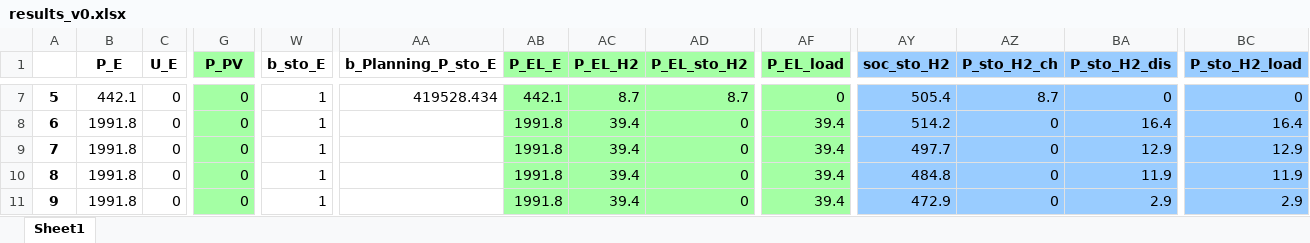
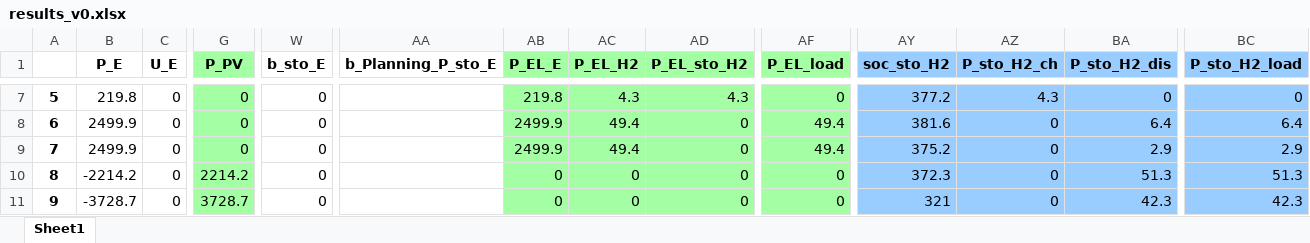
Before and after one commit to amcoelho91/2024-fuel_hub_planning, an Excel workbook: data/results_v0.xlsx, sheet Sheet1, drawn as a sheet; only a part is shown, gaps mark what is left out; values as stored, in another font and other column widths than the file's, no borders; the diff covers the shown part only; the diff names each change by its address in the sheet, - before the commit and + after, or states it on an @@ line.

```diff
--- a/data/results_v0.xlsx (sheet Sheet1)
+++ b/data/results_v0.xlsx (sheet Sheet1)
-B7 (P_E): 442.1
+B7 (P_E): 219.8
-W7:W11 (b_sto_E): 1
+W7:W11 (b_sto_E): 0
-AA7 (b_Planning_P_sto_E): 419528.434
+AA7 (b_Planning_P_sto_E): (empty)
-AB7 (P_EL_E): 442.1
+AB7 (P_EL_E): 219.8
-AC7 (P_EL_H2): 8.7
+AC7 (P_EL_H2): 4.3
-AD7 (P_EL_sto_H2): 8.7
+AD7 (P_EL_sto_H2): 4.3
-AY7 (soc_sto_H2): 505.4
+AY7 (soc_sto_H2): 377.2
-AZ7 (P_sto_H2_ch): 8.7
+AZ7 (P_sto_H2_ch): 4.3
-B8:B9 (P_E): 1991.8
+B8:B9 (P_E): 2499.9
-AB8:AB9 (P_EL_E): 1991.8
+AB8:AB9 (P_EL_E): 2499.9
-AC8:AC9 (P_EL_H2): 39.4
+AC8:AC9 (P_EL_H2): 49.4
-AF8:AF9 (P_EL_load): 39.4
+AF8:AF9 (P_EL_load): 49.4
-AY8 (soc_sto_H2): 514.2
+AY8 (soc_sto_H2): 381.6
-BA8 (P_sto_H2_dis): 16.4
+BA8 (P_sto_H2_dis): 6.4
-BC8 (P_sto_H2_load): 16.4
+BC8 (P_sto_H2_load): 6.4
-AY9 (soc_sto_H2): 497.7
+AY9 (soc_sto_H2): 375.2
-BA9 (P_sto_H2_dis): 12.9
+BA9 (P_sto_H2_dis): 2.9
-BC9 (P_sto_H2_load): 12.9
+BC9 (P_sto_H2_load): 2.9
-B10 (P_E): 1991.8
+B10 (P_E): -2214.2
-G10 (P_PV): 0
+G10 (P_PV): 2214.2
-AB10:AB11 (P_EL_E): 1991.8
+AB10:AB11 (P_EL_E): 0
-AC10:AC11 (P_EL_H2): 39.4
+AC10:AC11 (P_EL_H2): 0
-AF10:AF11 (P_EL_load): 39.4
+AF10:AF11 (P_EL_load): 0
-AY10 (soc_sto_H2): 484.8
+AY10 (soc_sto_H2): 372.3
-BA10 (P_sto_H2_dis): 11.9
+BA10 (P_sto_H2_dis): 51.3
-BC10 (P_sto_H2_load): 11.9
+BC10 (P_sto_H2_load): 51.3
-B11 (P_E): 1991.8
+B11 (P_E): -3728.7
-G11 (P_PV): 0
+G11 (P_PV): 3728.7
-AY11 (soc_sto_H2): 472.9
+AY11 (soc_sto_H2): 321
-BA11 (P_sto_H2_dis): 2.9
+BA11 (P_sto_H2_dis): 42.3
-BC11 (P_sto_H2_load): 2.9
+BC11 (P_sto_H2_load): 42.3
```
Also changed, not shown: 1577 edited cells elsewhere in this sheet, 12 other files.
